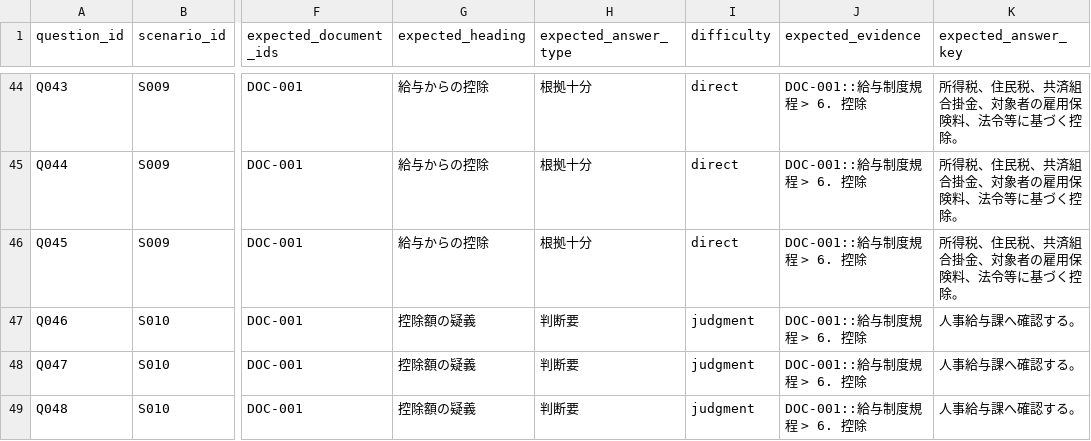
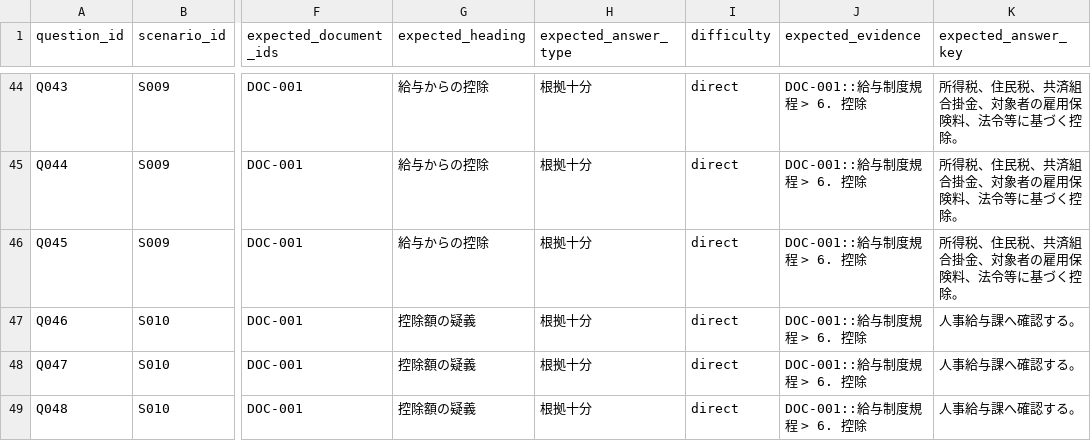
Before and after one commit to toko1970/municipal-rag-assistant, a CSV file: eval/evaluation_questions_500.csv, drawn as a sheet; only a part is shown, gaps mark what is left out; the diff covers the shown part only; the diff names each change by its address in the sheet, - before the commit and + after, or states it on an @@ line.

```diff
--- a/eval/evaluation_questions_500.csv
+++ b/eval/evaluation_questions_500.csv
-H47:H49 (expected_answer_type): 判断要
+H47:H49 (expected_answer_type): 根拠十分
-I47:I49 (difficulty): judgment
+I47:I49 (difficulty): direct
```
Also changed, not shown: 34 edited cells elsewhere in this file, eval/evaluation_scenario_review.csv, 14 other files.
